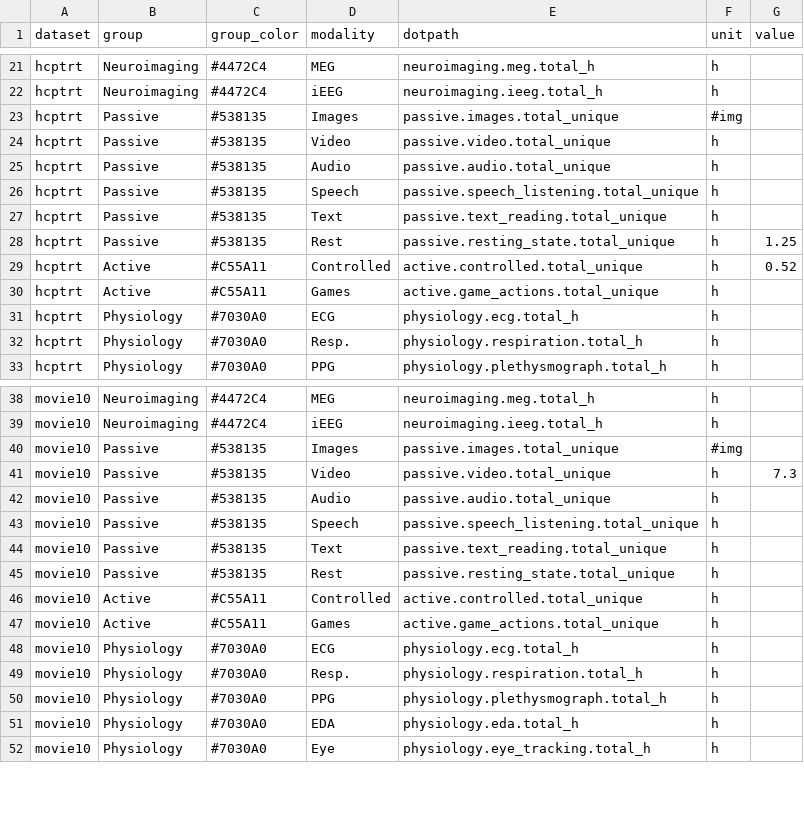
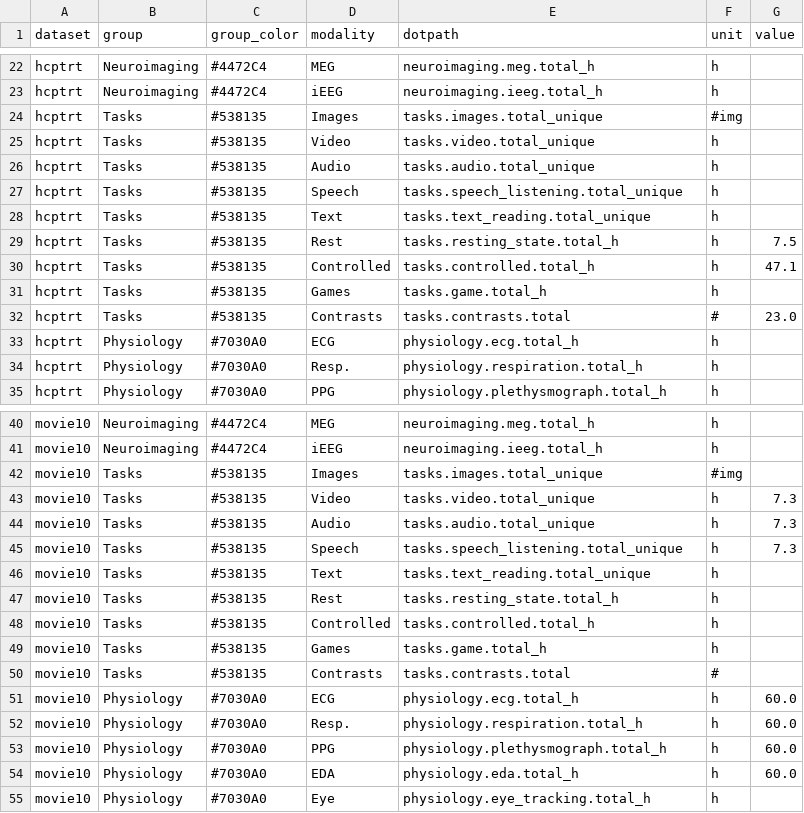
Before and after one commit to courtois-neuromod/dataset_comparison, a CSV file: output_data/cneuromod_tidy_total.csv, drawn as a sheet; only a part is shown, gaps mark what is left out; the diff covers the shown part only.

```diff
--- a/output_data/cneuromod_tidy_total.csv
+++ b/output_data/cneuromod_tidy_total.csv
@@ -22,10 +23,11 @@ hcptrt,Neuroimaging,#4472C4,MEG,neuroimaging.meg.total_h,h,
 hcptrt,Neuroimaging,#4472C4,iEEG,neuroimaging.ieeg.total_h,h,
-hcptrt,Passive,#538135,Images,passive.images.total_unique,#img,
-hcptrt,Passive,#538135,Video,passive.video.total_unique,h,
-hcptrt,Passive,#538135,Audio,passive.audio.total_unique,h,
-hcptrt,Passive,#538135,Speech,passive.speech_listening.total_unique,h,
-hcptrt,Passive,#538135,Text,passive.text_reading.total_unique,h,
-hcptrt,Passive,#538135,Rest,passive.resting_state.total_unique,h,1.25
-hcptrt,Active,#C55A11,Controlled,active.controlled.total_unique,h,0.52
-hcptrt,Active,#C55A11,Games,active.game_actions.total_unique,h,
+hcptrt,Tasks,#538135,Images,tasks.images.total_unique,#img,
+hcptrt,Tasks,#538135,Video,tasks.video.total_unique,h,
+hcptrt,Tasks,#538135,Audio,tasks.audio.total_unique,h,
+hcptrt,Tasks,#538135,Speech,tasks.speech_listening.total_unique,h,
+hcptrt,Tasks,#538135,Text,tasks.text_reading.total_unique,h,
+hcptrt,Tasks,#538135,Rest,tasks.resting_state.total_h,h,7.5
+hcptrt,Tasks,#538135,Controlled,tasks.controlled.total_h,h,47.1
+hcptrt,Tasks,#538135,Games,tasks.game.total_h,h,
+hcptrt,Tasks,#538135,Contrasts,tasks.contrasts.total,#,23.0
 hcptrt,Physiology,#7030A0,ECG,physiology.ecg.total_h,h,
@@ -39,14 +41,15 @@ movie10,Neuroimaging,#4472C4,MEG,neuroimaging.meg.total_h,h,
 movie10,Neuroimaging,#4472C4,iEEG,neuroimaging.ieeg.total_h,h,
-movie10,Passive,#538135,Images,passive.images.total_unique,#img,
-movie10,Passive,#538135,Video,passive.video.total_unique,h,7.3
-movie10,Passive,#538135,Audio,passive.audio.total_unique,h,
-movie10,Passive,#538135,Speech,passive.speech_listening.total_unique,h,
-movie10,Passive,#538135,Text,passive.text_reading.total_unique,h,
-movie10,Passive,#538135,Rest,passive.resting_state.total_unique,h,
-movie10,Active,#C55A11,Controlled,active.controlled.total_unique,h,
-movie10,Active,#C55A11,Games,active.game_actions.total_unique,h,
-movie10,Physiology,#7030A0,ECG,physiology.ecg.total_h,h,
-movie10,Physiology,#7030A0,Resp.,physiology.respiration.total_h,h,
-movie10,Physiology,#7030A0,PPG,physiology.plethysmograph.total_h,h,
-movie10,Physiology,#7030A0,EDA,physiology.eda.total_h,h,
+movie10,Tasks,#538135,Images,tasks.images.total_unique,#img,
+movie10,Tasks,#538135,Video,tasks.video.total_unique,h,7.3
+movie10,Tasks,#538135,Audio,tasks.audio.total_unique,h,7.3
+movie10,Tasks,#538135,Speech,tasks.speech_listening.total_unique,h,7.3
+movie10,Tasks,#538135,Text,tasks.text_reading.total_unique,h,
+movie10,Tasks,#538135,Rest,tasks.resting_state.total_h,h,
+movie10,Tasks,#538135,Controlled,tasks.controlled.total_h,h,
+movie10,Tasks,#538135,Games,tasks.game.total_h,h,
+movie10,Tasks,#538135,Contrasts,tasks.contrasts.total,#,
+movie10,Physiology,#7030A0,ECG,physiology.ecg.total_h,h,60.0
+movie10,Physiology,#7030A0,Resp.,physiology.respiration.total_h,h,60.0
+movie10,Physiology,#7030A0,PPG,physiology.plethysmograph.total_h,h,60.0
+movie10,Physiology,#7030A0,EDA,physiology.eda.total_h,h,60.0
 movie10,Physiology,#7030A0,Eye,physiology.eye_tracking.total_h,h,
```
Also changed, not shown: 2 added rows and 39 edited cells elsewhere in this file, output_data/cneuromod_tidy_per_subject.csv, output_data/datasets_tidy_per_subject.csv, 17 other files.
